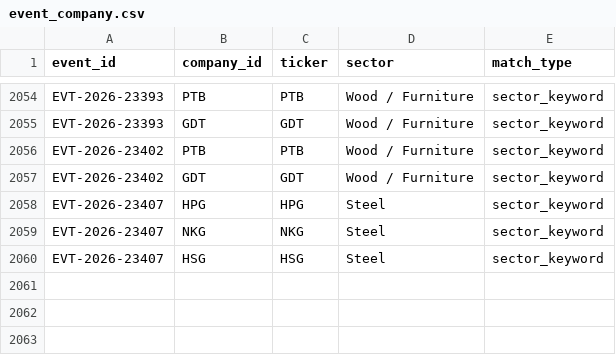
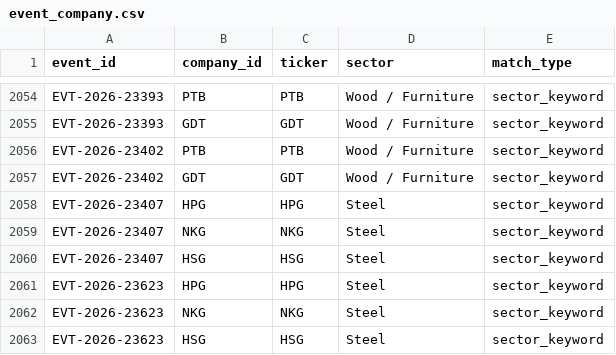
Before and after one commit to huyennguyenthai2409-arch/us-trade-monitor, a CSV file: data/event_company.csv, drawn as a sheet; only a part is shown, gaps mark what is left out.

```diff
--- a/data/event_company.csv
+++ b/data/event_company.csv
@@ -2060 +2060,4 @@ EVT-2026-23407,NKG,NKG,Steel,sector_keyword
 EVT-2026-23407,HSG,HSG,Steel,sector_keyword
+EVT-2026-23623,HPG,HPG,Steel,sector_keyword
+EVT-2026-23623,NKG,NKG,Steel,sector_keyword
+EVT-2026-23623,HSG,HSG,Steel,sector_keyword
```
Also changed, not shown: 8 other files.
